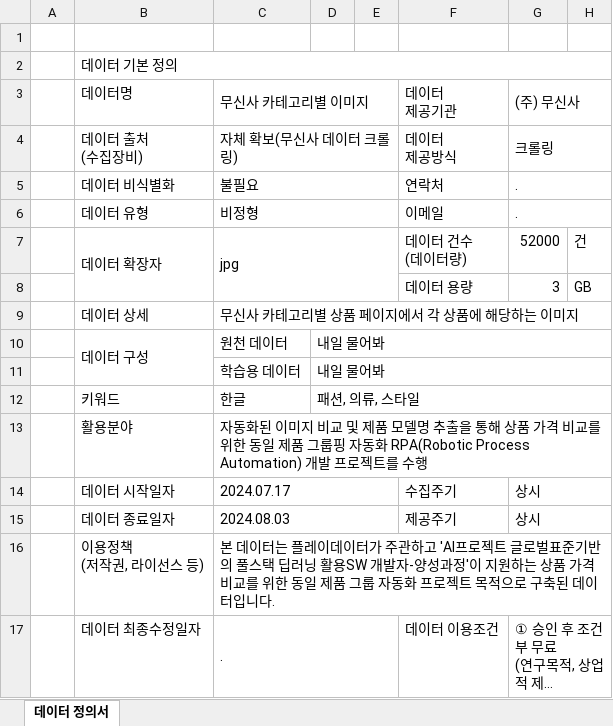
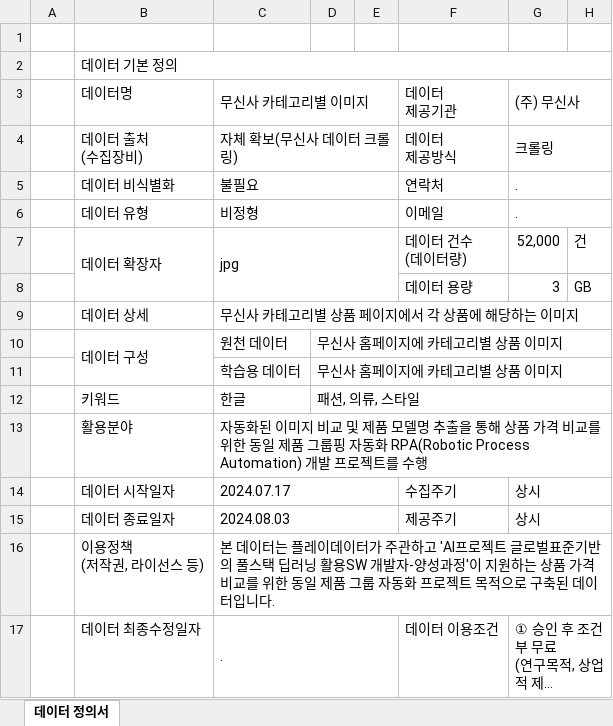
Before and after one commit to Playdata-G-DA35/DA35-final-team2-Item_Classification_RPA, an Excel workbook: documents/데이터 정의서_무신사.xlsx, sheet 데이터 정의서, drawn as a sheet; long unchanged cells end in …; values as stored, in another font and other column widths than the file's, no cell formats; charts and pictures not drawn; the diff names each change by its address in the sheet, - before the commit and + after, or states it on an @@ line.

```diff
--- a/documents/데이터 정의서_무신사.xlsx (sheet 데이터 정의서)
+++ b/documents/데이터 정의서_무신사.xlsx (sheet 데이터 정의서)
-G7 ((주) 무신사): 52000
+G7 ((주) 무신사): 52,000
-D10:D11: 내일 물어봐
+D10:D11: 무신사 홈페이지에 카테고리별 상품 이미지
```
Also changed, not shown: cell formats, charts or pictures, documents/데이터 정의서_AIHub.xlsx.
